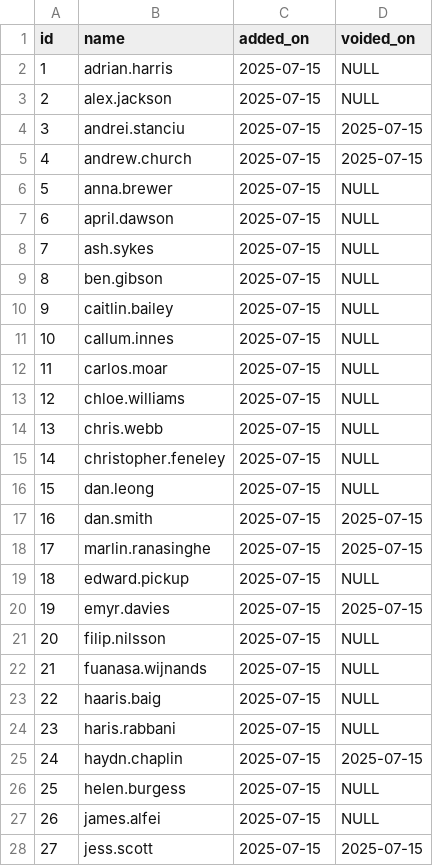
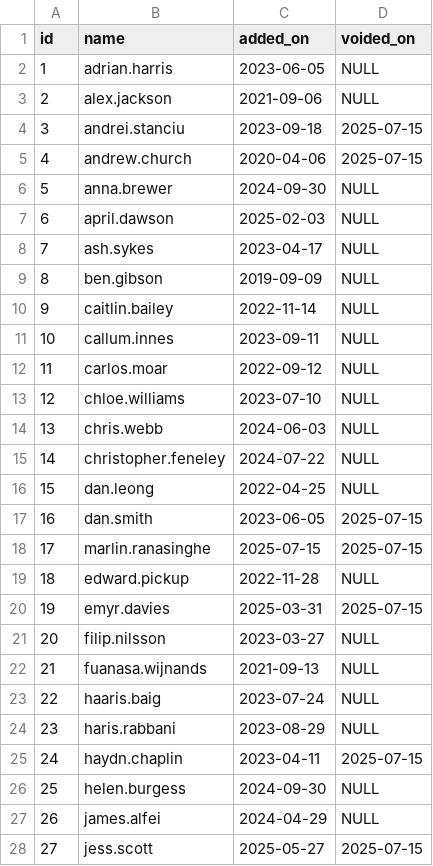
Before and after one commit to samc13/random-person-selector, a CSV file: names.csv, drawn as a sheet; only a part is shown; the diff covers the shown part only.

Commit message:
Improve CSV, set initial date to hire date

```diff
--- a/names.csv
+++ b/names.csv
@@ -1,28 +1,28 @@
 id,name,added_on,voided_on
-1,adrian.harris,2025-07-15,NULL
-2,alex.jackson,2025-07-15,NULL
-3,andrei.stanciu,2025-07-15,2025-07-15
-4,andrew.church,2025-07-15,2025-07-15
-5,anna.brewer,2025-07-15,NULL
-6,april.dawson,2025-07-15,NULL
-7,ash.sykes,2025-07-15,NULL
-8,ben.gibson,2025-07-15,NULL
-9,caitlin.bailey,2025-07-15,NULL
-10,callum.innes,2025-07-15,NULL
-11,carlos.moar,2025-07-15,NULL
-12,chloe.williams,2025-07-15,NULL
-13,chris.webb,2025-07-15,NULL
-14,christopher.feneley,2025-07-15,NULL
-15,dan.leong,2025-07-15,NULL
-16,dan.smith,2025-07-15,2025-07-15
+1,adrian.harris,2023-06-05,NULL
+2,alex.jackson,2021-09-06,NULL
+3,andrei.stanciu,2023-09-18,2025-07-15
+4,andrew.church,2020-04-06,2025-07-15
+5,anna.brewer,2024-09-30,NULL
+6,april.dawson,2025-02-03,NULL
+7,ash.sykes,2023-04-17,NULL
+8,ben.gibson,2019-09-09,NULL
+9,caitlin.bailey,2022-11-14,NULL
+10,callum.innes,2023-09-11,NULL
+11,carlos.moar,2022-09-12,NULL
+12,chloe.williams,2023-07-10,NULL
+13,chris.webb,2024-06-03,NULL
+14,christopher.feneley,2024-07-22,NULL
+15,dan.leong,2022-04-25,NULL
+16,dan.smith,2023-06-05,2025-07-15
 17,marlin.ranasinghe,2025-07-15,2025-07-15
-18,edward.pickup,2025-07-15,NULL
-19,emyr.davies,2025-07-15,2025-07-15
-20,filip.nilsson,2025-07-15,NULL
-21,fuanasa.wijnands,2025-07-15,NULL
-22,haaris.baig,2025-07-15,NULL
-23,haris.rabbani,2025-07-15,NULL
-24,haydn.chaplin,2025-07-15,2025-07-15
-25,helen.burgess,2025-07-15,NULL
-26,james.alfei,2025-07-15,NULL
-27,jess.scott,2025-07-15,2025-07-15
+18,edward.pickup,2022-11-28,NULL
+19,emyr.davies,2025-03-31,2025-07-15
+20,filip.nilsson,2023-03-27,NULL
+21,fuanasa.wijnands,2021-09-13,NULL
+22,haaris.baig,2023-07-24,NULL
+23,haris.rabbani,2023-08-29,NULL
+24,haydn.chaplin,2023-04-11,2025-07-15
+25,helen.burgess,2024-09-30,NULL
+26,james.alfei,2024-04-29,NULL
+27,jess.scott,2025-05-27,2025-07-15
```
Also changed, not shown: 20 edited cells elsewhere in this file.
